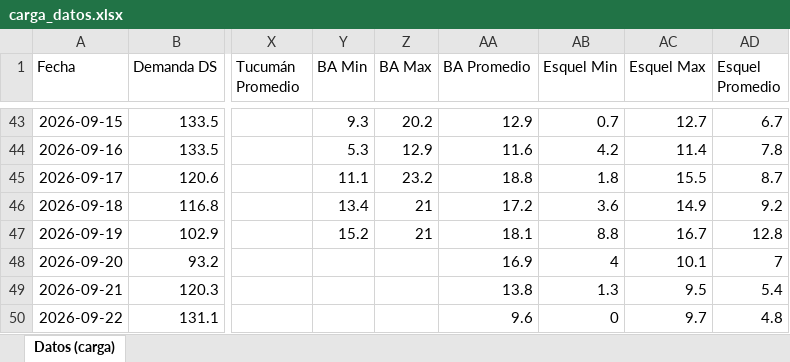
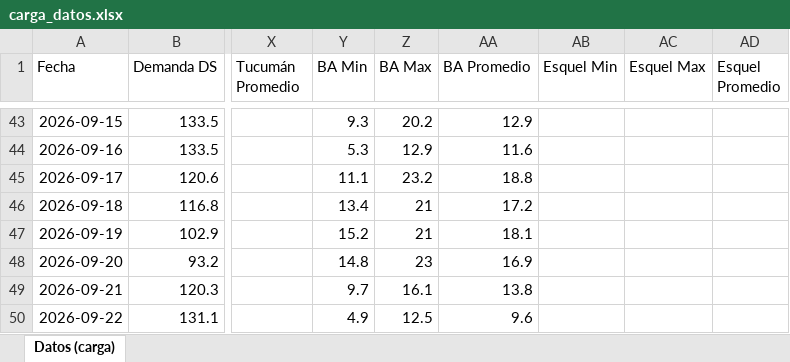
Before and after one commit to RodrigoManassero/estado-sistema-gas-rodrigo, an Excel workbook: data/carga_datos.xlsx, sheet Datos (carga), drawn as a sheet; only a part is shown, gaps mark what is left out; values as stored, in another font and other column widths than the file's, no borders; the diff covers the shown part only; the diff names each change by its address in the sheet, - before the commit and + after, or states it on an @@ line.

```diff
--- a/data/carga_datos.xlsx (sheet Datos (carga))
+++ b/data/carga_datos.xlsx (sheet Datos (carga))
-AB43 (Esquel Min): 0.7
+AB43 (Esquel Min): (empty)
-AC43 (Esquel Max): 12.7
+AC43 (Esquel Max): (empty)
-AD43 (Esquel Promedio): 6.7
+AD43 (Esquel Promedio): (empty)
-AB44 (Esquel Min): 4.2
+AB44 (Esquel Min): (empty)
-AC44 (Esquel Max): 11.4
+AC44 (Esquel Max): (empty)
-AD44 (Esquel Promedio): 7.8
+AD44 (Esquel Promedio): (empty)
-AB45 (Esquel Min): 1.8
+AB45 (Esquel Min): (empty)
-AC45 (Esquel Max): 15.5
+AC45 (Esquel Max): (empty)
-AD45 (Esquel Promedio): 8.7
+AD45 (Esquel Promedio): (empty)
-AB46 (Esquel Min): 3.6
+AB46 (Esquel Min): (empty)
-AC46 (Esquel Max): 14.9
+AC46 (Esquel Max): (empty)
-AD46 (Esquel Promedio): 9.2
+AD46 (Esquel Promedio): (empty)
-AB47 (Esquel Min): 8.8
+AB47 (Esquel Min): (empty)
-AC47 (Esquel Max): 16.7
+AC47 (Esquel Max): (empty)
-AD47 (Esquel Promedio): 12.8
+AD47 (Esquel Promedio): (empty)
-Y48 (BA Min): (empty)
+Y48 (BA Min): 14.8
-Z48 (BA Max): (empty)
+Z48 (BA Max): 23
-AB48 (Esquel Min): 4
+AB48 (Esquel Min): (empty)
-AC48 (Esquel Max): 10.1
+AC48 (Esquel Max): (empty)
-AD48 (Esquel Promedio): 7
+AD48 (Esquel Promedio): (empty)
-Y49 (BA Min): (empty)
+Y49 (BA Min): 9.7
-Z49 (BA Max): (empty)
+Z49 (BA Max): 16.1
-AB49 (Esquel Min): 1.3
+AB49 (Esquel Min): (empty)
-AC49 (Esquel Max): 9.5
+AC49 (Esquel Max): (empty)
-AD49 (Esquel Promedio): 5.4
+AD49 (Esquel Promedio): (empty)
-Y50 (BA Min): (empty)
+Y50 (BA Min): 4.9
-Z50 (BA Max): (empty)
+Z50 (BA Max): 12.5
-AB50 (Esquel Min): 0
+AB50 (Esquel Min): (empty)
-AC50 (Esquel Max): 9.7
+AC50 (Esquel Max): (empty)
-AD50 (Esquel Promedio): 4.8
+AD50 (Esquel Promedio): (empty)
```
Also changed, not shown: 139 edited cells elsewhere in this sheet, 29 other files.
